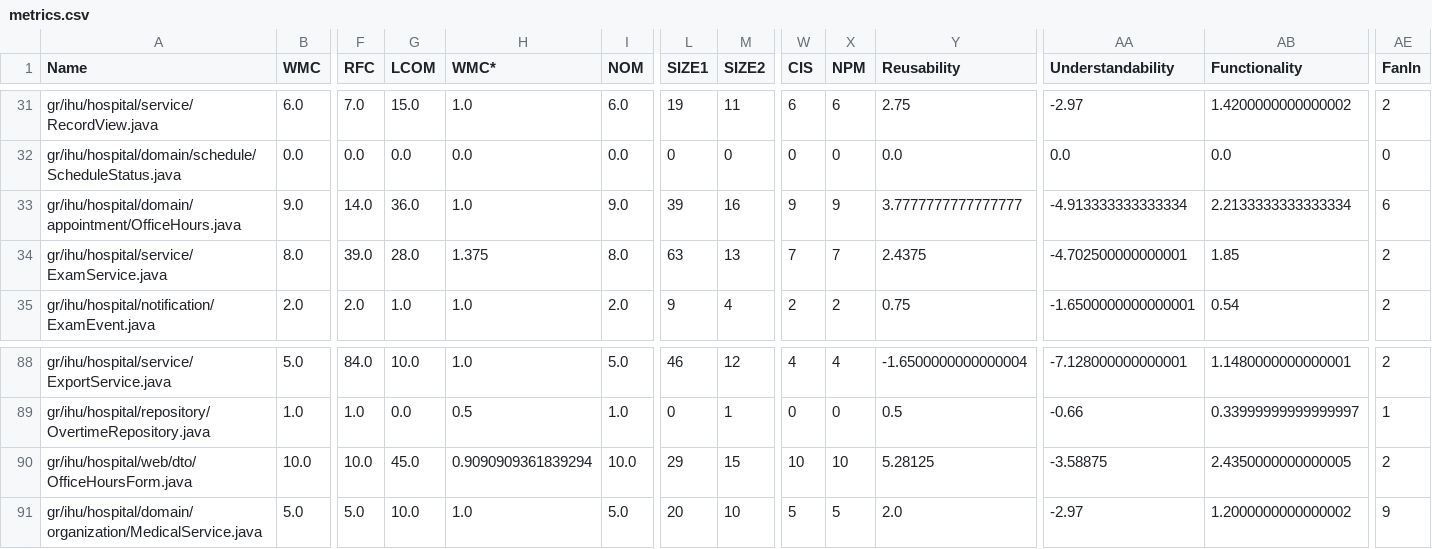
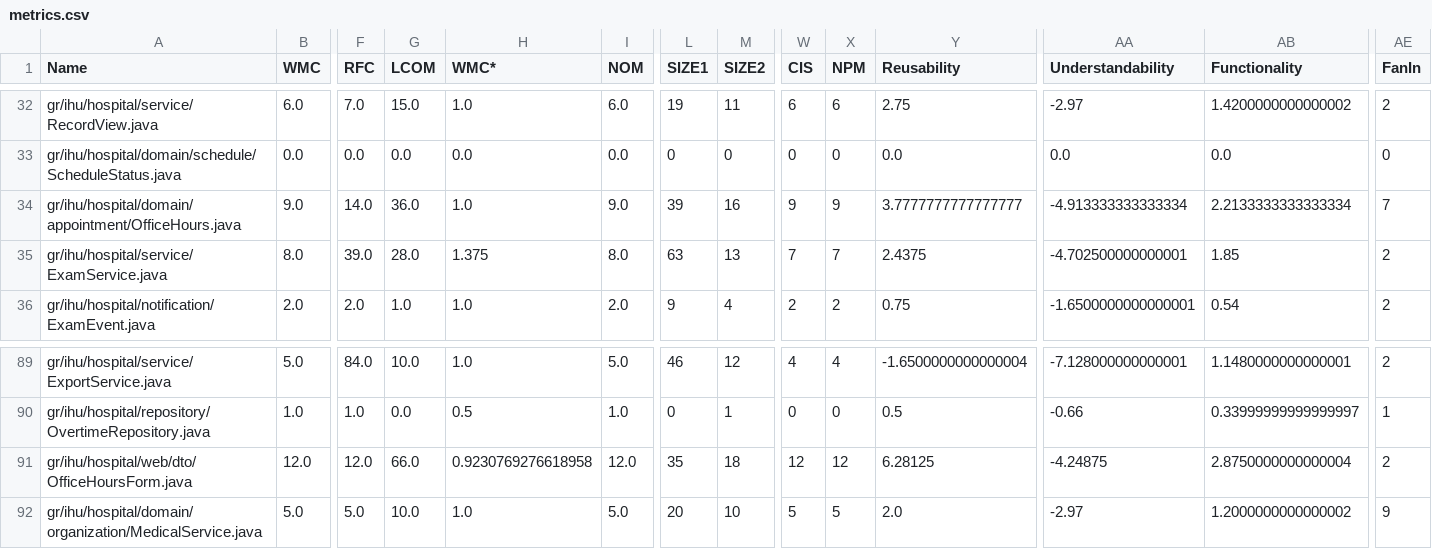
Before and after one commit to giorgos-ioannidis/hospital-system, a CSV file: docs/metrics/official/metrics.csv, drawn as a sheet; only a part is shown, gaps mark what is left out; addresses are those after the commit; the diff covers the shown part only; the diff names each change by its address in the sheet, - before the commit and + after, or states it on an @@ line.

```diff
--- a/docs/metrics/official/metrics.csv
+++ b/docs/metrics/official/metrics.csv
-AE34 (FanIn): 6
+AE34 (FanIn): 7
-B91 (WMC): 10.0
+B91 (WMC): 12.0
-F91 (RFC): 10.0
+F91 (RFC): 12.0
-G91 (LCOM): 45.0
+G91 (LCOM): 66.0
-H91 (WMC*): 0.9090909361839294
+H91 (WMC*): 0.9230769276618958
-I91 (NOM): 10.0
+I91 (NOM): 12.0
-L91 (SIZE1): 29
+L91 (SIZE1): 35
-M91 (SIZE2): 15
+M91 (SIZE2): 18
-W91 (CIS): 10
+W91 (CIS): 12
-X91 (NPM): 10
+X91 (NPM): 12
-Y91 (Reusability): 5.28125
+Y91 (Reusability): 6.28125
-AA91 (Understandability): -3.58875
+AA91 (Understandability): -4.24875
-AB91 (Functionality): 2.4350000000000005
+AB91 (Functionality): 2.8750000000000004
```
Also changed, not shown: 2 added rows and 75 edited cells elsewhere in this file, 2 other files.
